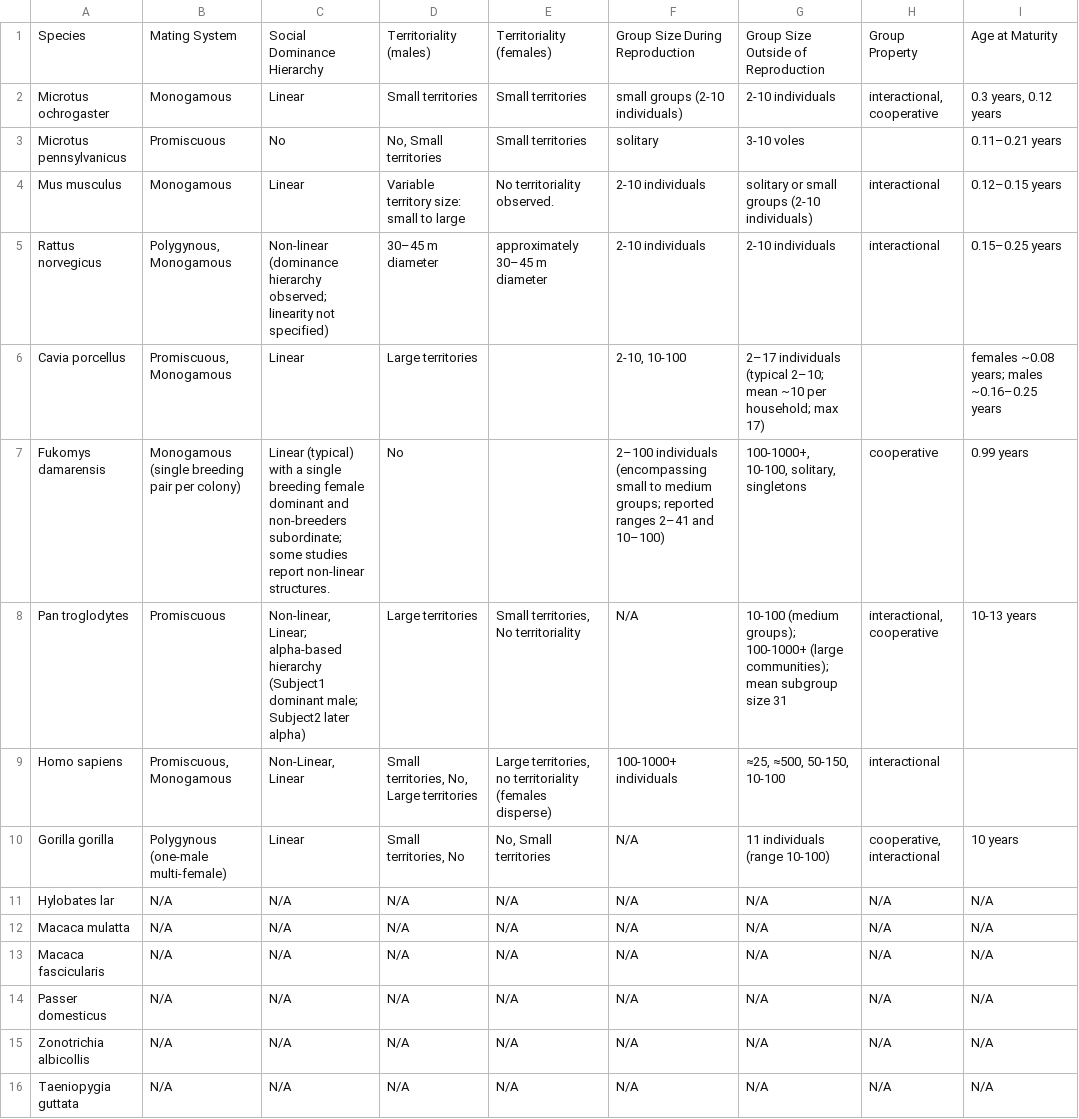
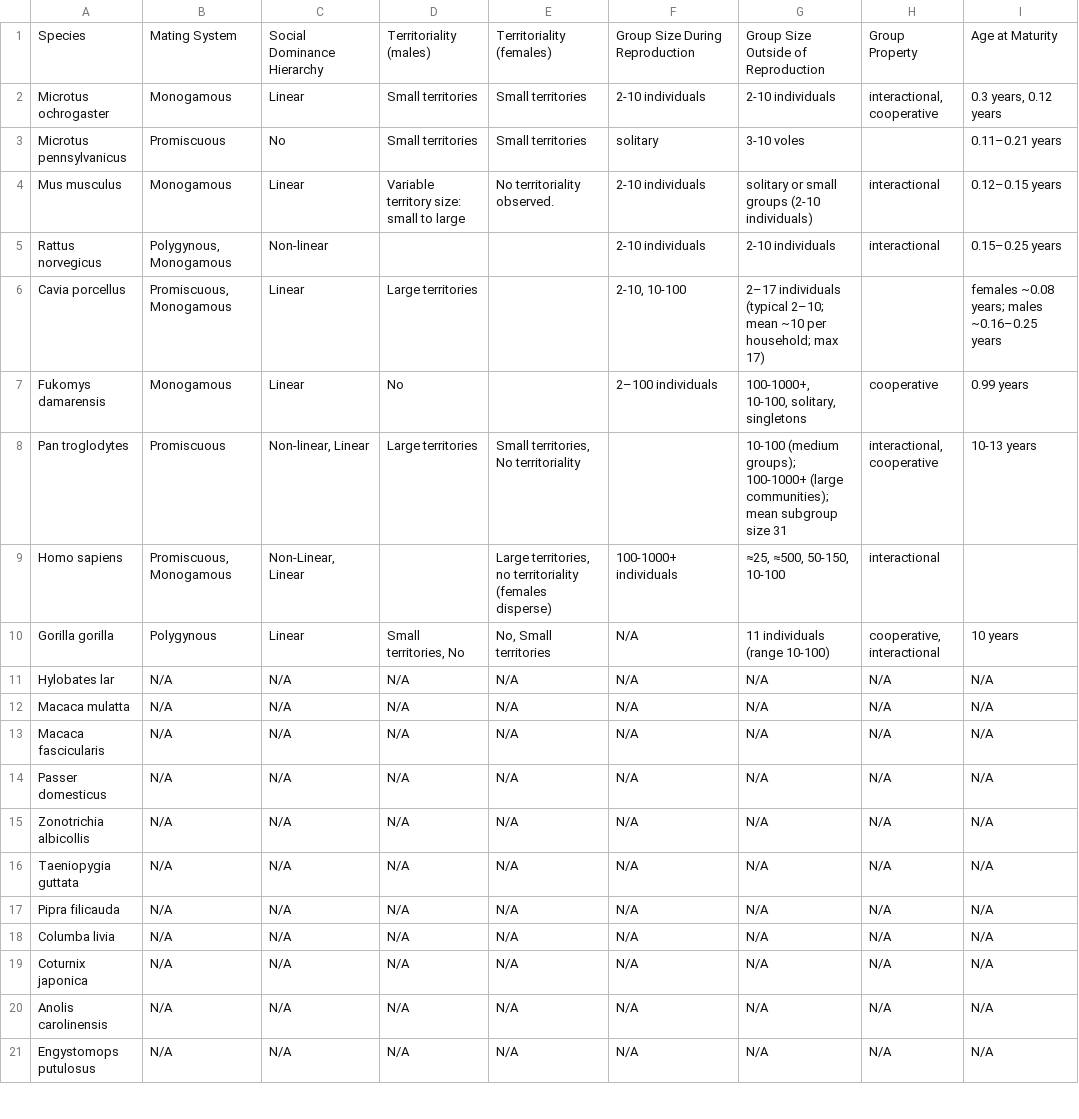
Before and after one commit to harpak-lab/trAIt, a CSV file: results/hans_output_results.csv, drawn as a sheet; only a part is shown; the shorter side is filled out with more unchanged rows; the diff names each change by its address in the sheet, - before the commit and + after, or states it on an @@ line.

```diff
--- a/results/hans_output_results.csv
+++ b/results/hans_output_results.csv
-F2: small groups (2-10 individuals)
+F2: 2-10 individuals
-D3: No, Small territories
+D3: Small territories
-C5: Non-linear (dominance hierarchy observed; linearity not specified)
+C5: Non-linear
-D5: 30–45 m diameter
+D5: (empty)
-E5: approximately 30–45 m diameter
+E5: (empty)
-B7: Monogamous (single breeding pair per colony)
+B7: Monogamous
-C7: Linear (typical) with a single breeding female dominant and non-breeders subordinate; some studies report non-linear structures.
+C7: Linear
-F7: 2–100 individuals (encompassing small to medium groups; reported ranges 2–41 and 10–100)
+F7: 2–100 individuals
-C8: Non-linear, Linear; alpha-based hierarchy (Subject1 dominant male; Subject2 later alpha)
+C8: Non-linear, Linear
-F8: N/A
+F8: (empty)
-D9: Small territories, No, Large territories
+D9: (empty)
-B10: Polygynous (one-male multi-female)
+B10: Polygynous
```
Also changed, not shown: results/frog_output_results.csv, 33 other files.
